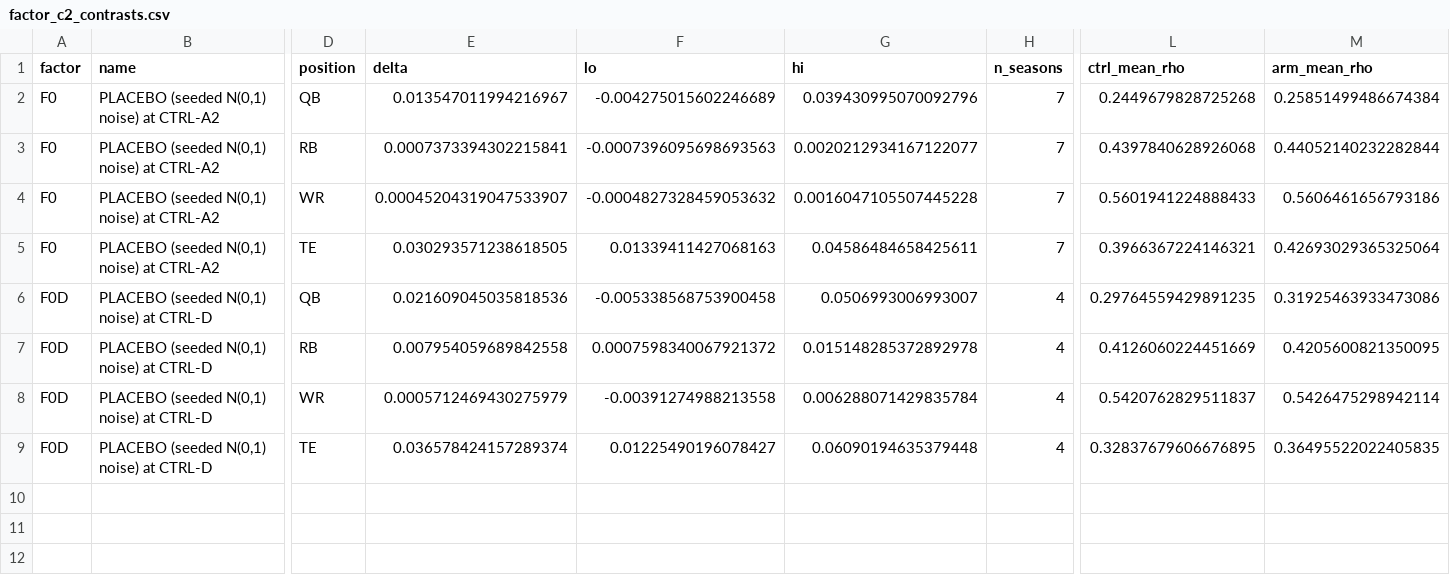
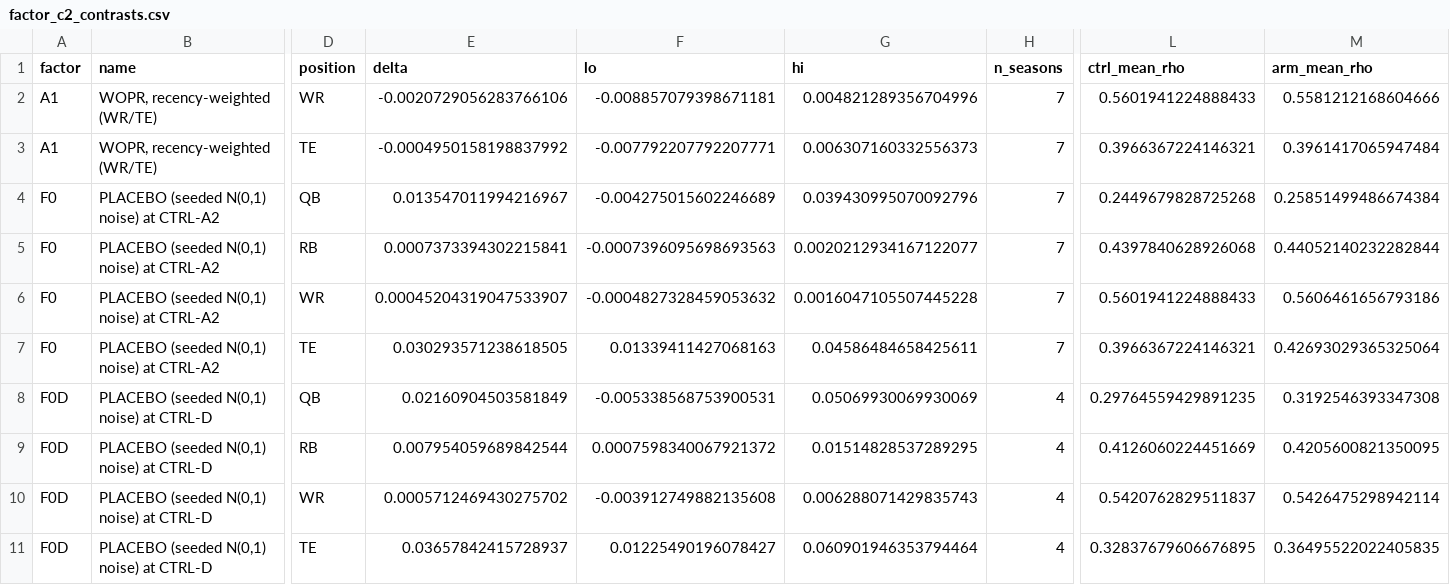
Before and after one commit to Mvibert2026/Fantasy-Football, a CSV file: experiments/bottomup/results/factor_c2_contrasts.csv, drawn as a sheet; only a part is shown, gaps mark what is left out; addresses are those after the commit; rows hold the shown columns only; the diff names each change by its address in the sheet, - before the commit and + after, or states it on an @@ line.

```diff
--- a/experiments/bottomup/results/factor_c2_contrasts.csv
+++ b/experiments/bottomup/results/factor_c2_contrasts.csv
+row 2: A1 | WOPR, recency-weighted (WR/TE) | WR | -0.0020729056283766106 | -0.008857079398671181 | 0.004821289356704996 | 7 | 0.5601941224888433 | 0.5581212168604666
+row 3: A1 | WOPR, recency-weighted (WR/TE) | TE | -0.0004950158198837992 | -0.007792207792207771 | 0.006307160332556373 | 7 | 0.3966367224146321 | 0.3961417065947484
-E8 (delta): 0.021609045035818536
+E8 (delta): 0.02160904503581849
-F8 (lo): -0.005338568753900458
+F8 (lo): -0.005338568753900531
-G8 (hi): 0.0506993006993007
+G8 (hi): 0.05069930069930069
-M8 (arm_mean_rho): 0.31925463933473086
+M8 (arm_mean_rho): 0.3192546393347308
-E9 (delta): 0.007954059689842558
+E9 (delta): 0.007954059689842544
-G9 (hi): 0.015148285372892978
+G9 (hi): 0.01514828537289295
-E10 (delta): 0.0005712469430275979
+E10 (delta): 0.0005712469430275702
-F10 (lo): -0.00391274988213558
+F10 (lo): -0.003912749882135608
-G10 (hi): 0.006288071429835784
+G10 (hi): 0.006288071429835743
-E11 (delta): 0.036578424157289374
+E11 (delta): 0.03657842415728937
-G11 (hi): 0.06090194635379448
+G11 (hi): 0.060901946353794464
```
Also changed, not shown: experiments/bottomup/results/factor_c2_cells.csv.
